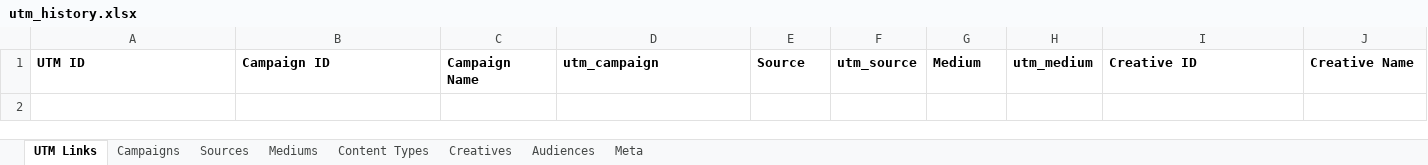
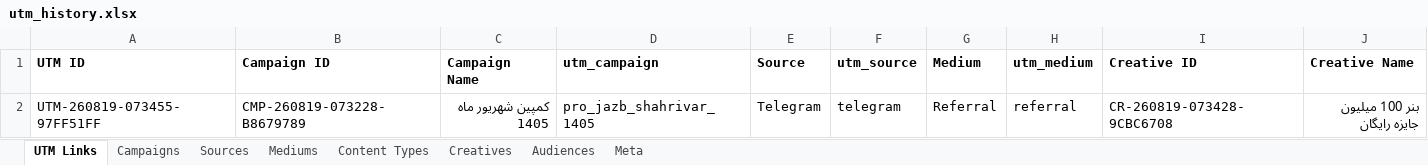
Before and after one commit to omidmoghiseh80-cell/robinsood-utm-manager1, an Excel workbook: exports/utm_history.xlsx, sheet UTM Links, drawn as a sheet; only a part is shown; values as stored, in another font and other column widths than the file's, no borders; rows hold the shown columns only; the diff names each change by its address in the sheet, - before the commit and + after, or states it on an @@ line.

```diff
--- a/exports/utm_history.xlsx (sheet UTM Links)
+++ b/exports/utm_history.xlsx (sheet UTM Links)
+row 2: UTM-260819-073455-97FF51FF | CMP-260819-073228-B8679789 | کمپین شهریور ماه 1405 | pro_jazb_shahrivar_1405 | Telegram | telegram | Referral | referral | CR-260819-073428-9CBC6708 | بنر 100 میلیون جایزه رایگان
```
Also changed, not shown: sheet Meta, 1 other file.
